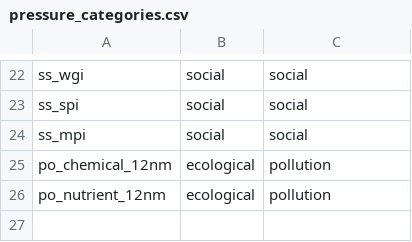
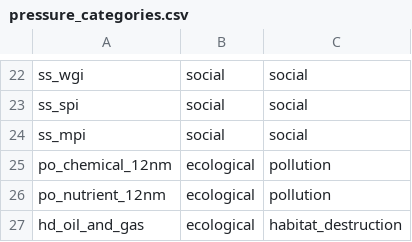
Before and after one commit to OHI-Science/tza, a CSV file: region2017/conf/pressure_categories.csv, drawn as a sheet; only a part is shown, gaps mark what is left out; the diff names each change by its address in the sheet, - before the commit and + after, or states it on an @@ line.

```diff
--- a/region2017/conf/pressure_categories.csv
+++ b/region2017/conf/pressure_categories.csv
+row 27: hd_oil_and_gas | ecological | habitat_destruction
```
Also changed, not shown: region2017/conf/pressures_matrix.csv, region2017/conf/scenario_data_years.csv, 3 other files.
